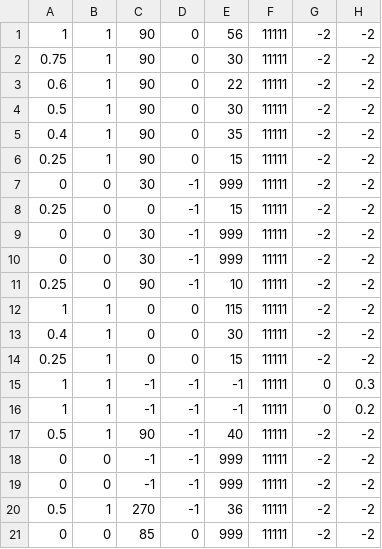
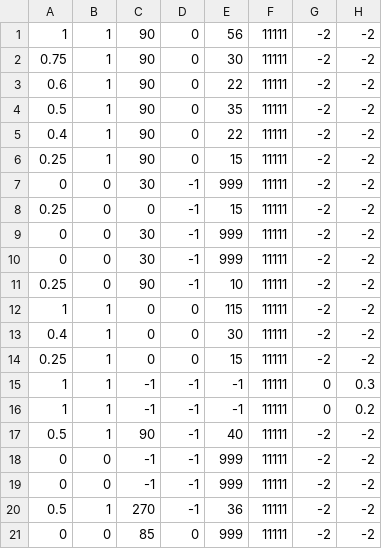
Before and after one commit to rr1706/Control-2018, a CSV file: Autonomous 2018/RightSwitchRScaleL.csv, drawn as a sheet; only a part is shown; the diff names each change by its address in the sheet, - before the commit and + after, or states it on an @@ line.

```diff
--- a/Autonomous 2018/RightSwitchRScaleL.csv
+++ b/Autonomous 2018/RightSwitchRScaleL.csv
-E4: 30
+E4: 35
-E5: 35
+E5: 22
```
Also changed, not shown: Autonomous 2018/LeftMoveOnly.csv, Autonomous 2018/RightScaleR.csv, 8 other files.
